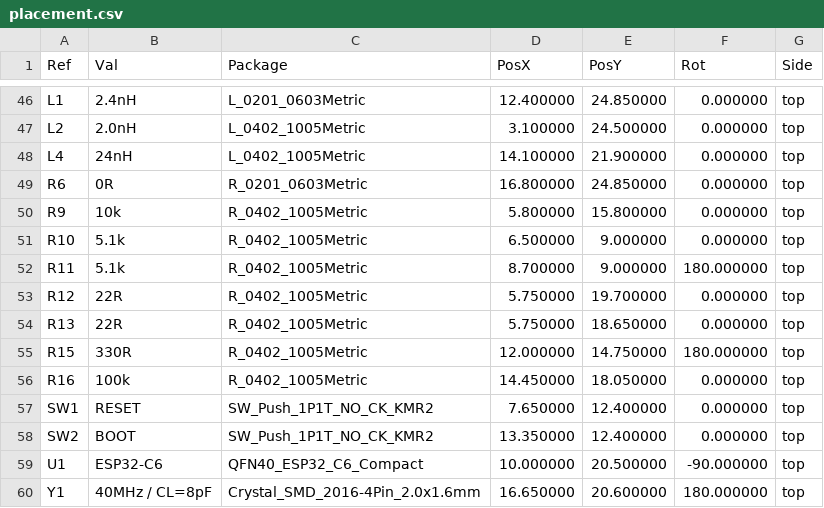
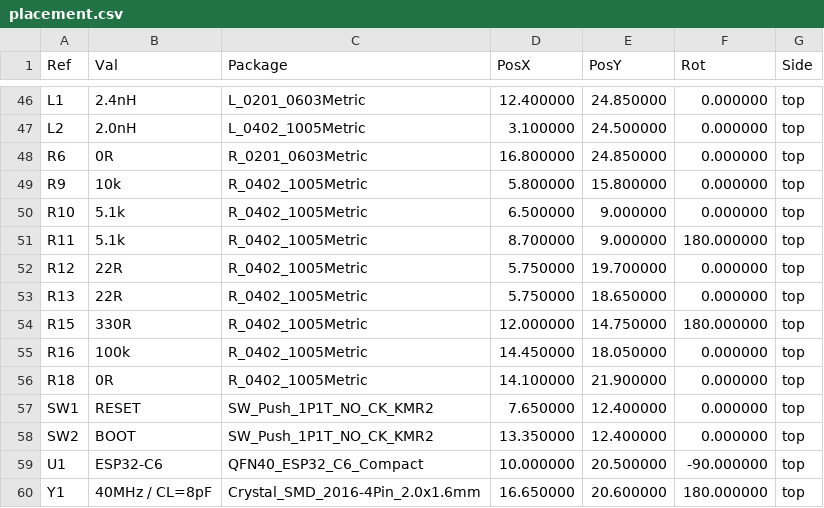
Before and after one commit to TreeNewbeer/esp32c6-pico, a CSV file: output/placement.csv, drawn as a sheet; only a part is shown, gaps mark what is left out.

Commit message:
Fix crystal series resistor to match ESP32-C6 module reference
Replace L4 with R18 = 0R and the standard 0402 resistor symbol and footprint.
Synchronize BOM, placement, previews, design notes and reference checks.
Include the official DevKitC reference and the peripheral circuit review.

Validation: ERC, schematic parity and unconnected counts are zero.
DRC retains two existing hole-clearance violations; QA passes 43 of 48
checks with the five existing failure conditions documented.

```diff
--- a/output/placement.csv
+++ b/output/placement.csv
@@ -47,3 +47,2 @@ Ref,Val,Package,PosX,PosY,Rot,Side
 "L2","2.0nH","L_0402_1005Metric",3.100000,24.500000,0.000000,top
-"L4","24nH","L_0402_1005Metric",14.100000,21.900000,0.000000,top
 "R6","0R","R_0201_0603Metric",16.800000,24.850000,0.000000,top
@@ -56,2 +55,3 @@ Ref,Val,Package,PosX,PosY,Rot,Side
 "R16","100k","R_0402_1005Metric",14.450000,18.050000,0.000000,top
+"R18","0R","R_0402_1005Metric",14.100000,21.900000,0.000000,top
 "SW1","RESET","SW_Push_1P1T_NO_CK_KMR2",7.650000,12.400000,0.000000,top
```
Also changed, not shown: output/bom.csv, output/passive-packages.csv, 36 other files.
